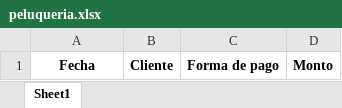
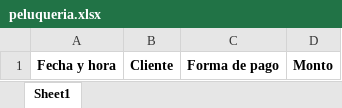
Before and after one commit to PotoNewells/Peluqueria-app, an Excel workbook: peluqueria.xlsx, sheet Sheet1, drawn as a sheet; values as stored, in another font and other column widths than the file's, no borders; the diff names each change by its address in the sheet, - before the commit and + after, or states it on an @@ line.

```diff
--- a/peluqueria.xlsx (sheet Sheet1)
+++ b/peluqueria.xlsx (sheet Sheet1)
-A1: Fecha
+A1: Fecha y hora
```
Also changed, not shown: 2 other files.
